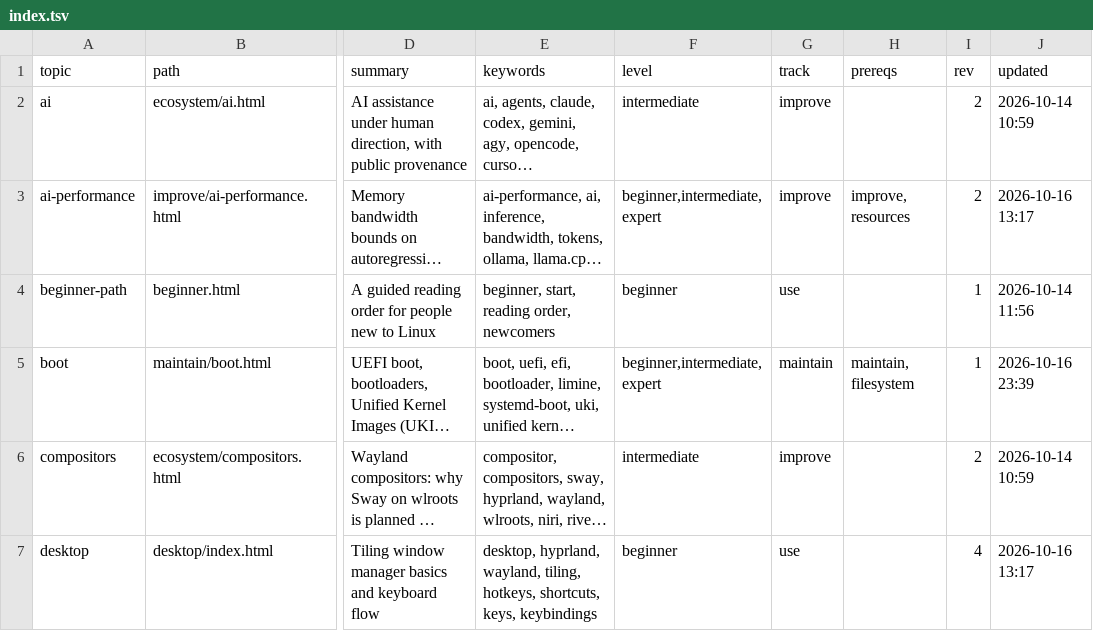
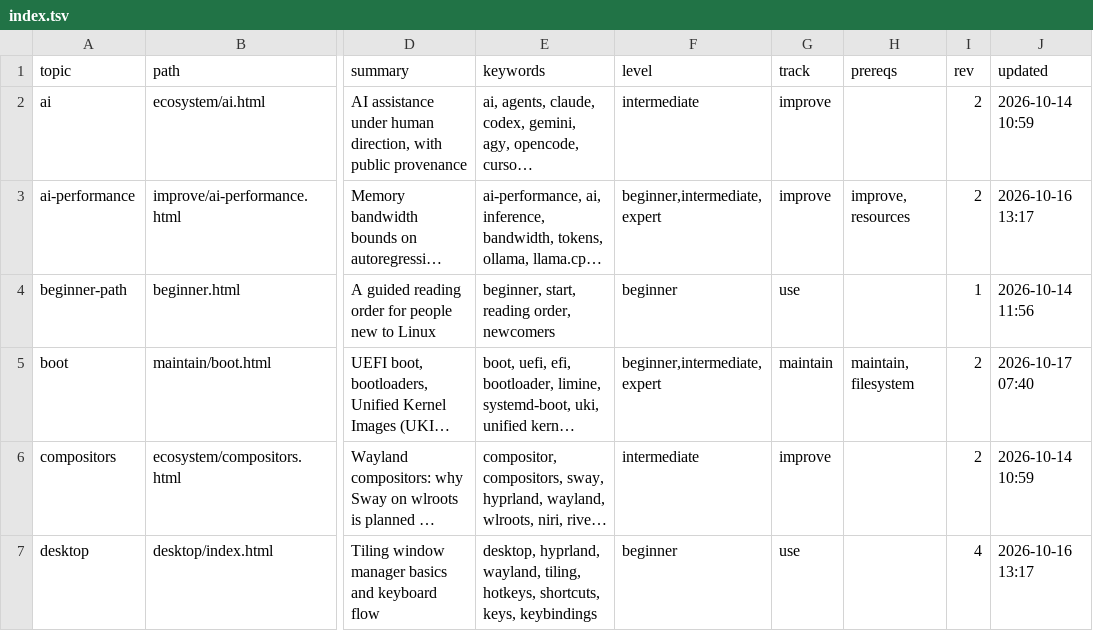
Before and after one commit to greenermoose/tam, a TSV file: knowledge/index.tsv, drawn as a sheet; only a part is shown, gaps mark what is left out; long unchanged cells end in …; the diff names each change by its address in the sheet, - before the commit and + after, or states it on an @@ line.

Commit message:
docs(corpus): update index for boot.html revision 2

```diff
--- a/knowledge/index.tsv
+++ b/knowledge/index.tsv
-I5 (rev): 1
+I5 (rev): 2
-J5 (updated): 2026-10-16 23:39
+J5 (updated): 2026-10-17 07:40
```
Also changed, not shown: 1 other file.
